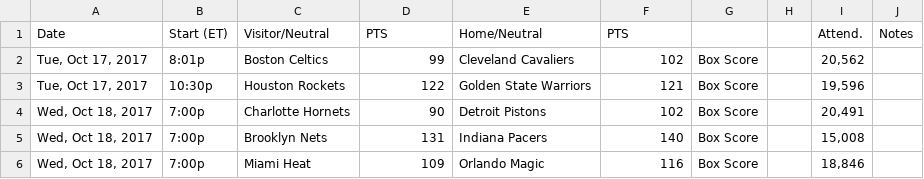
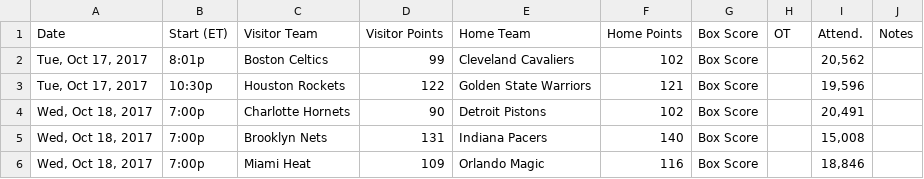
Before and after one commit to danyard14/NBA-Games-Predictor, a CSV file: Data/train/17-18_allgames.csv, drawn as a sheet; only a part is shown.

```diff
--- a/Data/train/17-18_allgames.csv
+++ b/Data/train/17-18_allgames.csv
@@ -1,2 +1,2 @@
-Date,Start (ET),Visitor/Neutral,PTS,Home/Neutral,PTS,,,Attend.,Notes
+Date,Start (ET),Visitor Team,Visitor Points,Home Team,Home Points,Box Score,OT,Attend.,Notes
 "Tue, Oct 17, 2017",8:01p,Boston Celtics,99,Cleveland Cavaliers,102,Box Score,,"20,562",
```
Also changed, not shown: 3 other files.
